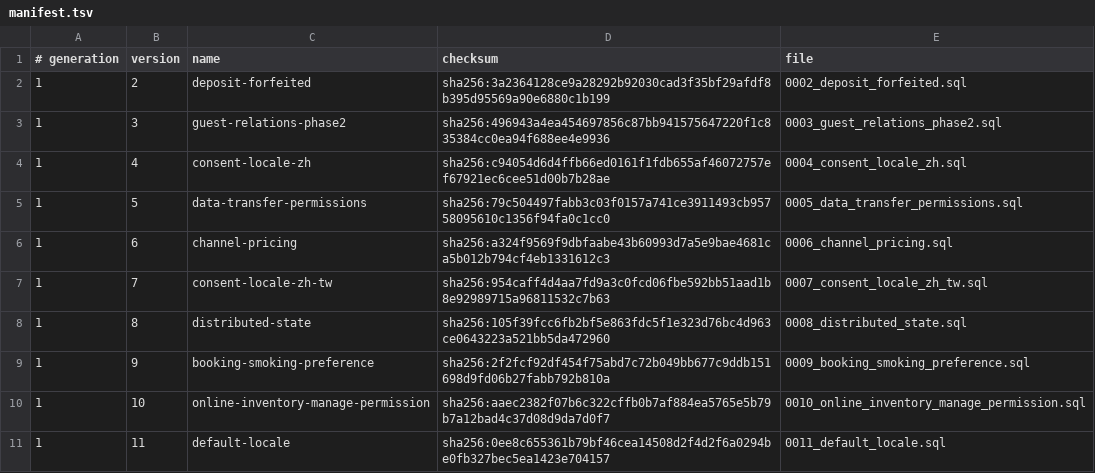
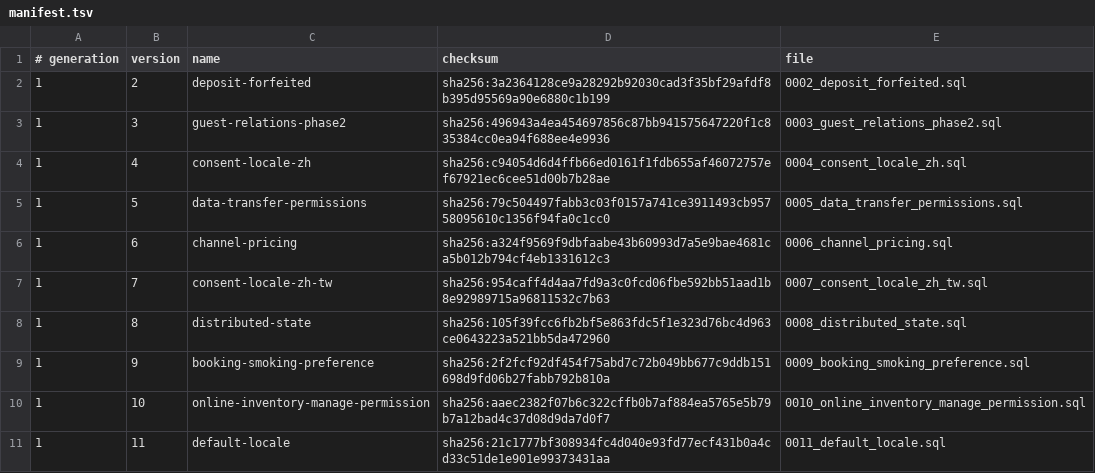
Before and after one commit to siewong007/hotel-app, a TSV file: hotel-app-be/database/postgres/patches/manifest.tsv, drawn as a sheet.

```diff
--- a/hotel-app-be/database/postgres/patches/manifest.tsv
+++ b/hotel-app-be/database/postgres/patches/manifest.tsv
@@ -10,2 +10,2 @@
 1	10	online-inventory-manage-permission	sha256:aaec2382f07b6c322cffb0b7af884ea5765e5b79b7a12bad4c37d08d9da7d0f7	0010_online_inventory_manage_permission.sql
-1	11	default-locale	sha256:0ee8c655361b79bf46cea14508d2f4d2f6a0294be0fb327bec5ea1423e704157	0011_default_locale.sql
+1	11	default-locale	sha256:21c1777bf308934fc4d040e93fd77ecf431b0a4cd33c51de1e901e99373431aa	0011_default_locale.sql
```
Also changed, not shown: hotel-desktop/src-tauri/database/postgres/patches/manifest.tsv, 2 other files.
